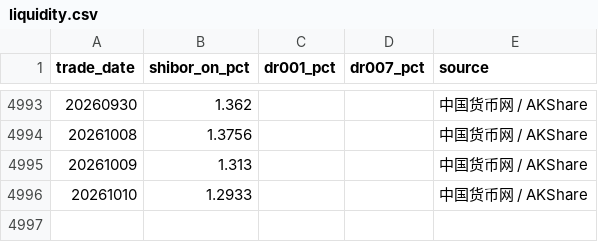
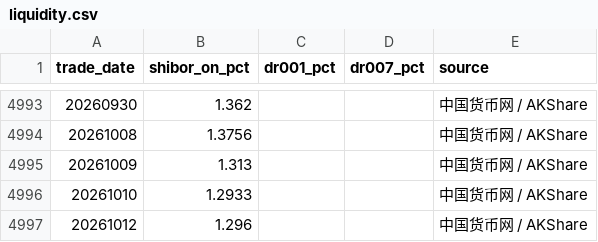
Before and after one commit to littlepeachh/macroscope-dashboard-v52, a CSV file: data/liquidity.csv, drawn as a sheet; only a part is shown, gaps mark what is left out.

```diff
--- a/data/liquidity.csv
+++ b/data/liquidity.csv
@@ -4996 +4996,2 @@
 20261010,1.2933,,,中国货币网 / AKShare
+20261012,1.296,,,中国货币网 / AKShare
```
Also changed, not shown: data/macro.csv, 2 other files.
